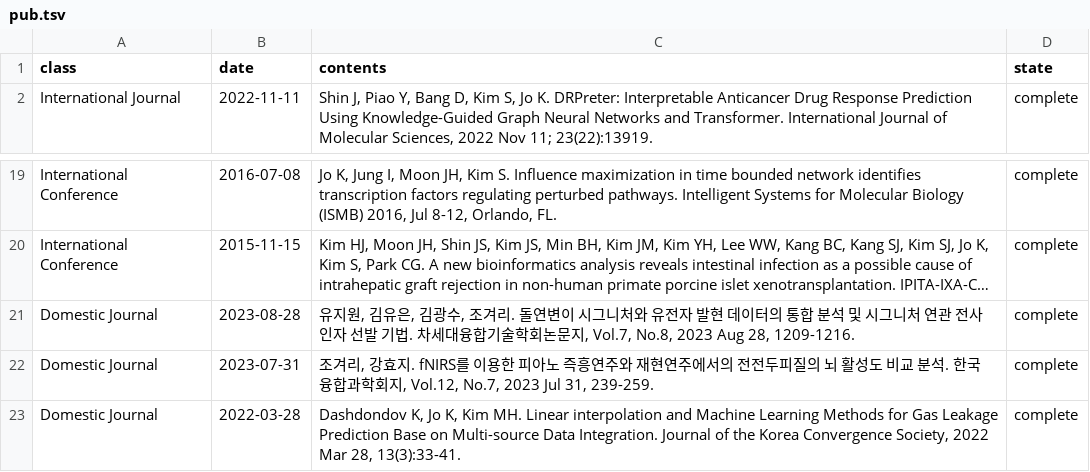
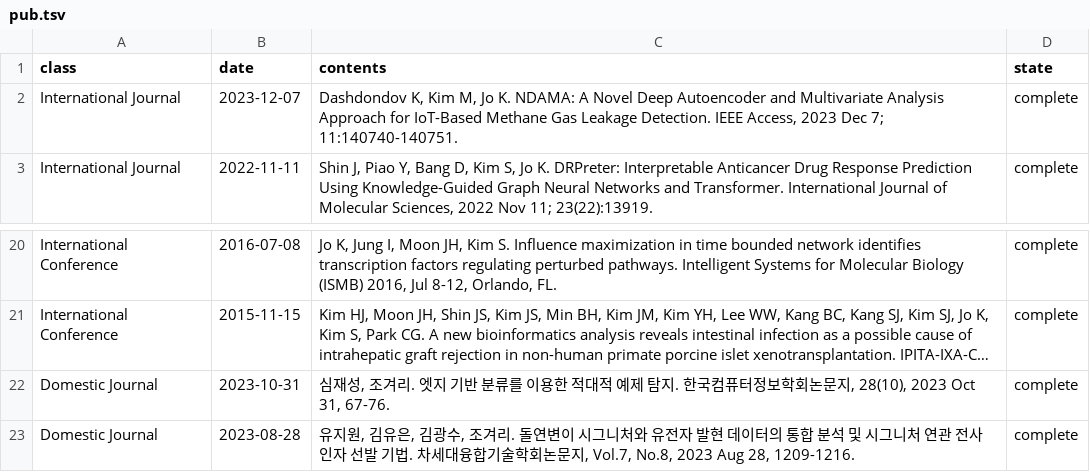
Before and after one commit to BML-cbnu/bml-cbnu.github.io, a TSV file: _data/sheets/pub.tsv, drawn as a sheet; only a part is shown, gaps mark what is left out; the shorter side is filled out with more unchanged rows; long unchanged cells end in …; the diff names each change by its address in the sheet, - before the commit and + after, or states it on an @@ line.

Commit message:
Update pub.tsv

```diff
--- a/_data/sheets/pub.tsv
+++ b/_data/sheets/pub.tsv
+row 2: International Journal | 2023-12-07 | Dashdondov K, Kim M, Jo K. NDAMA: A Novel Deep Autoencoder and Multivariate Analysis Approach for IoT-Based Methane Gas Leakage Detection. IEEE Access, 2023 Dec 7; 11:140740-140751. | complete
+row 22: Domestic Journal | 2023-10-31 | 심재성, 조겨리. 엣지 기반 분류를 이용한 적대적 예제 탐지. 한국컴퓨터정보학회논문지, 28(10), 2023 Oct 31, 67-76. | complete
```
